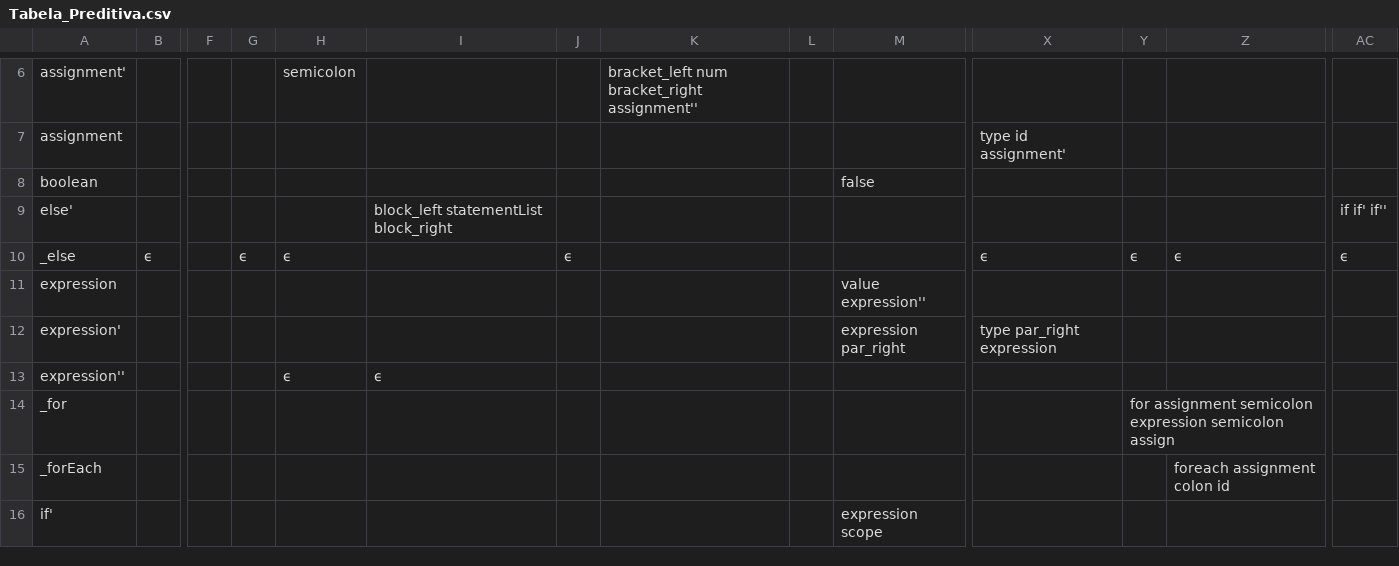
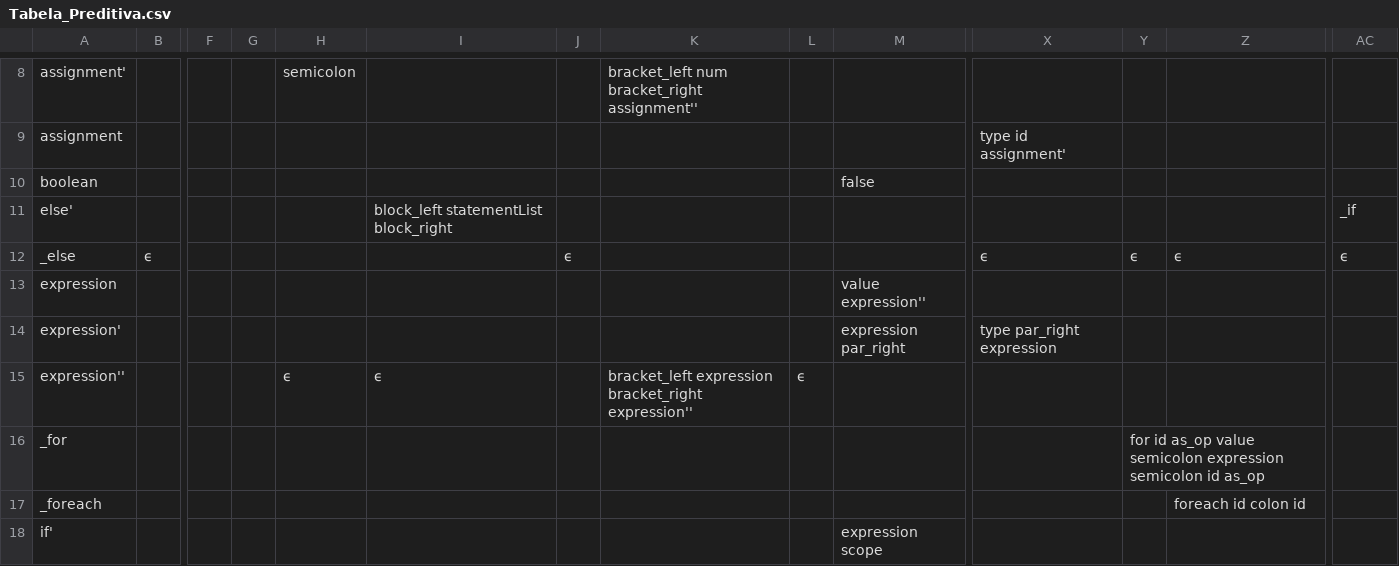
Before and after one commit to numnes/Musgo-Lang, a CSV file: Tabela_Preditiva.csv, drawn as a sheet; only a part is shown, gaps mark what is left out; removed rows and columns are numbered as before the commit, all else as after; rows hold the shown columns only; the diff covers the shown part only; the diff names each change by its address in the sheet, - before the commit and + after, or states it on an @@ line.

```diff
--- a/Tabela_Preditiva.csv
+++ b/Tabela_Preditiva.csv
-AC11: if if' if''
+AC11: _if
-G12: ϵ
+G12: (empty)
-H12: ϵ
+H12: (empty)
-K15: (empty)
+K15: bracket_left expression bracket_right expression''
-L15: (empty)
+L15: ϵ
-Y16: for assignment semicolon expression semicolon assign
+Y16: for id as_op value semicolon expression semicolon id as_op
-row 15: _forEach |  |  |  |  |  |  |  |  |  |  |  | foreach assignment colon id
+row 17: _foreach |  |  |  |  |  |  |  |  |  |  |  | foreach id colon id
```
Also changed, not shown: 3 added rows and 4 edited cells elsewhere in this file, 2 other files.
